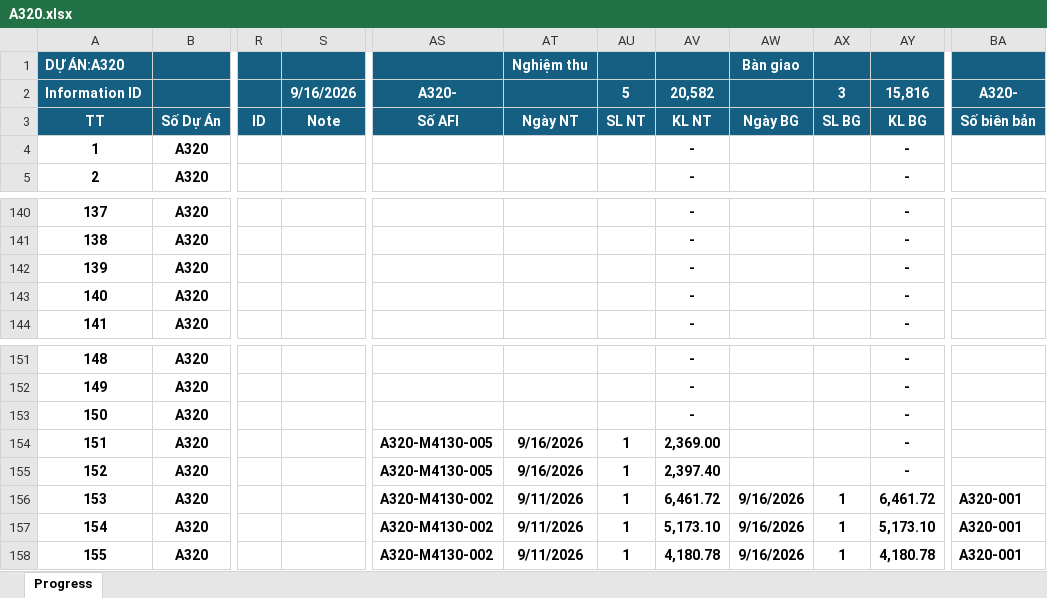
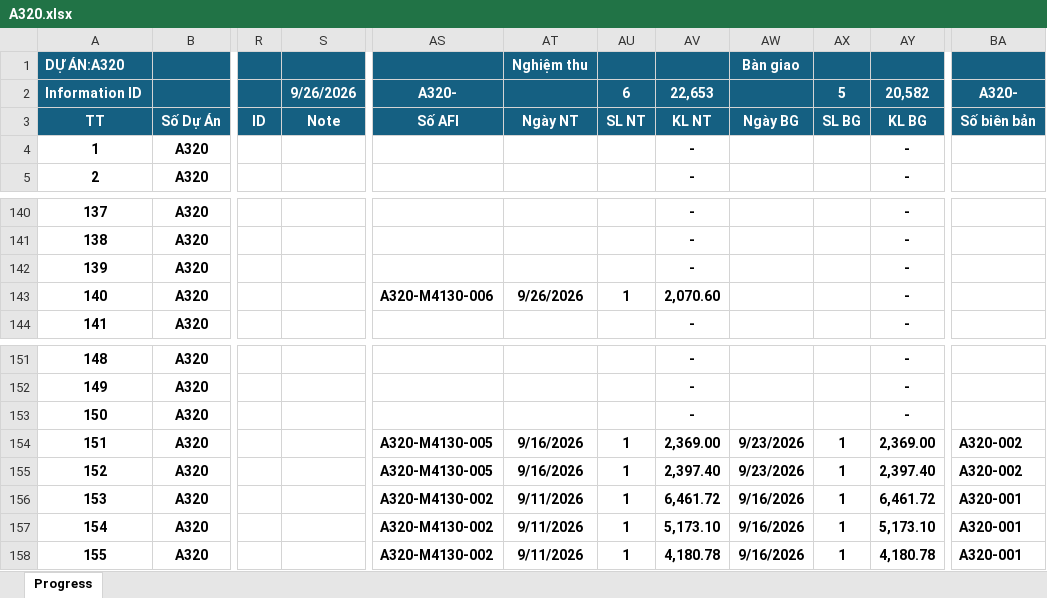
Before and after one commit to nguyenduchieu1208/leo-server, an Excel workbook: 03.QLDA/A320.xlsx, sheet Progress, drawn as a sheet; only a part is shown, gaps mark what is left out; values as stored, in another font and other column widths than the file's, no borders; conditional formats not drawn; the diff names each change by its address in the sheet, - before the commit and + after, or states it on an @@ line.

```diff
--- a/03.QLDA/A320.xlsx (sheet Progress)
+++ b/03.QLDA/A320.xlsx (sheet Progress)
-S2: 9/16/2026
+S2: 9/26/2026
-AU2: 5
+AU2: 6
-AV2: 20,582
+AV2: 22,653
-AX2: 3
+AX2: 5
-AY2: 15,816
+AY2: 20,582
-AS143: (empty)
+AS143: A320-M4130-006
-AT143: (empty)
+AT143: 9/26/2026
-AU143: (empty)
+AU143: 1
-AV143: -
+AV143: 2,070.60
-AW154:AW155: (empty)
+AW154:AW155: 9/23/2026
-AX154:AX155: (empty)
+AX154:AX155: 1
-AY154: -
+AY154: 2,369.00
-BA154:BA155: (empty)
+BA154:BA155: A320-002
-AY155: -
+AY155: 2,397.40
```
Also changed, not shown: hidden cells, 03.QLDA/U284.xlsx, 03.QLDA/U285.xlsx, 21 other files.
